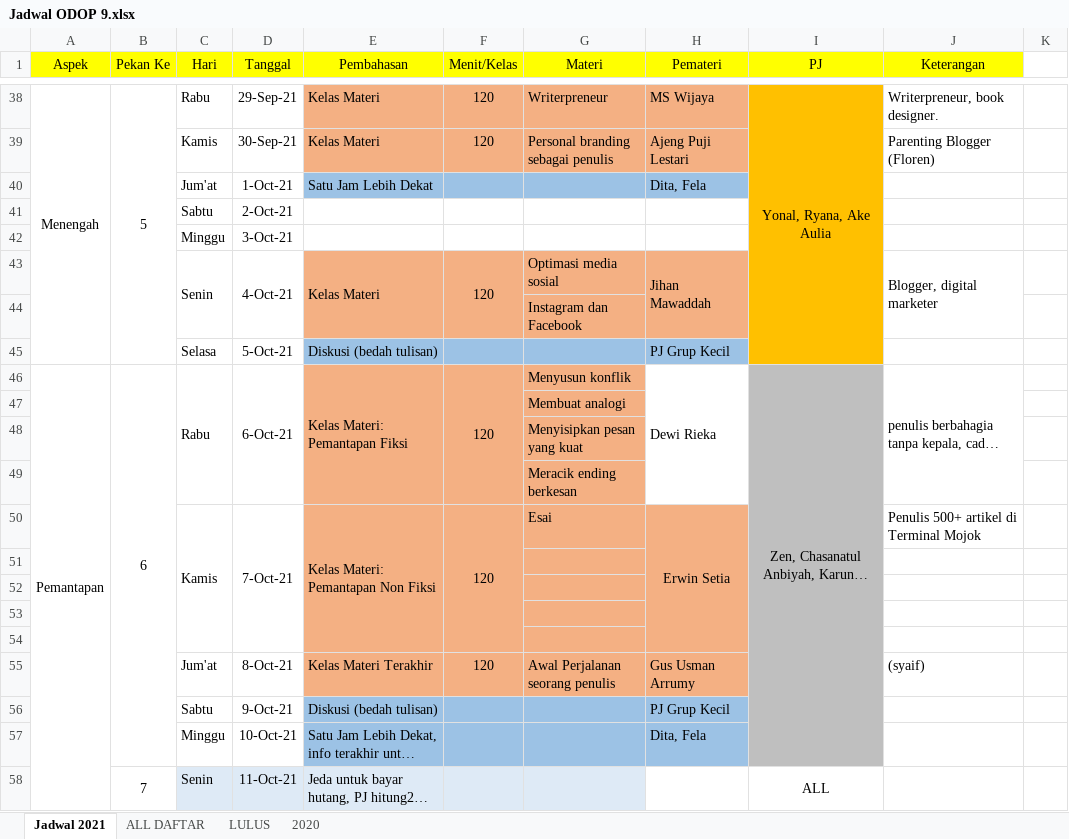
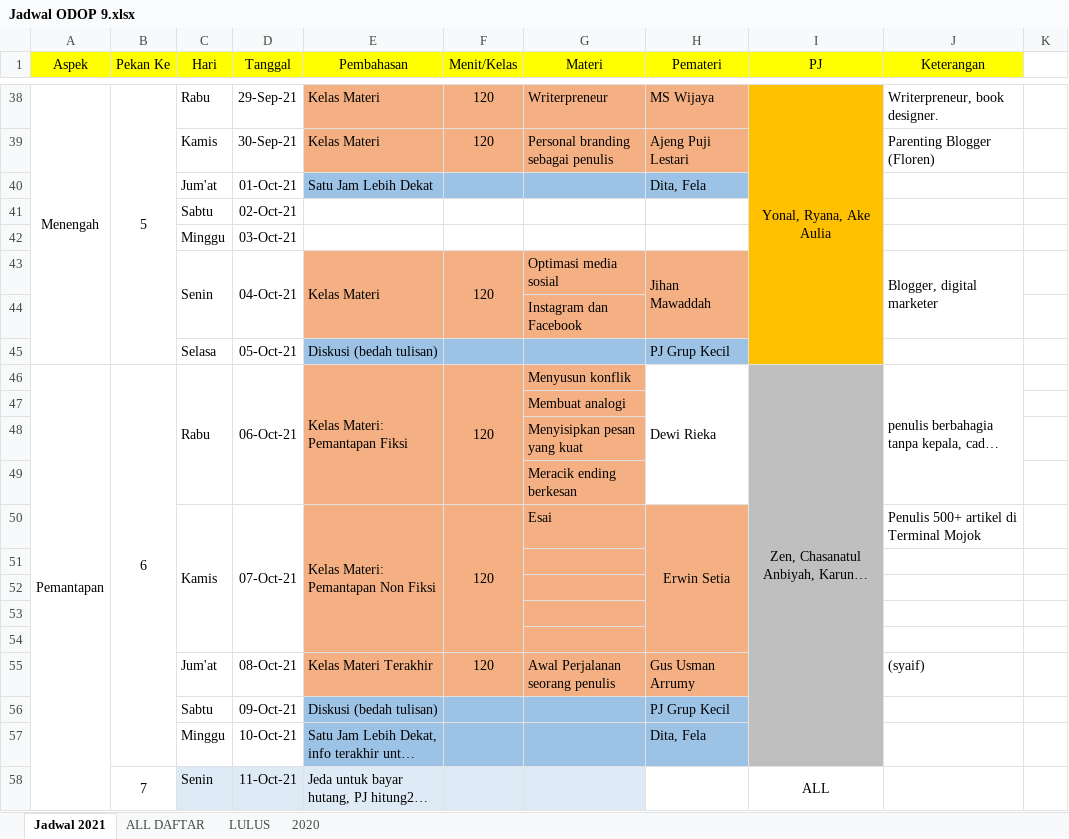
Before and after one commit to mzaini30/flyer-odop, an Excel workbook: Jadwal ODOP 9.xlsx, sheet Jadwal 2021, drawn as a sheet; only a part is shown, gaps mark what is left out; long unchanged cells end in …; values as stored, in another font and other column widths than the file's, no borders; charts and pictures not drawn; the diff covers the shown part only; the diff names each change by its address in the sheet, - before the commit and + after, or states it on an @@ line.

```diff
--- a/Jadwal ODOP 9.xlsx (sheet Jadwal 2021)
+++ b/Jadwal ODOP 9.xlsx (sheet Jadwal 2021)
-D40 (Tanggal): 1-Oct-21
+D40 (Tanggal): 01-Oct-21
-D41 (Tanggal): 2-Oct-21
+D41 (Tanggal): 02-Oct-21
-D42 (Tanggal): 3-Oct-21
+D42 (Tanggal): 03-Oct-21
-D43 (Tanggal): 4-Oct-21
+D43 (Tanggal): 04-Oct-21
-D45 (Tanggal): 5-Oct-21
+D45 (Tanggal): 05-Oct-21
-D46 (Tanggal): 6-Oct-21
+D46 (Tanggal): 06-Oct-21
-D50 (Tanggal): 7-Oct-21
+D50 (Tanggal): 07-Oct-21
-D55 (Tanggal): 8-Oct-21
+D55 (Tanggal): 08-Oct-21
-D56 (Tanggal): 9-Oct-21
+D56 (Tanggal): 09-Oct-21
```
Also changed, not shown: 10 edited cells elsewhere in this sheet, sheet 2020, charts or pictures, 2 other files.
